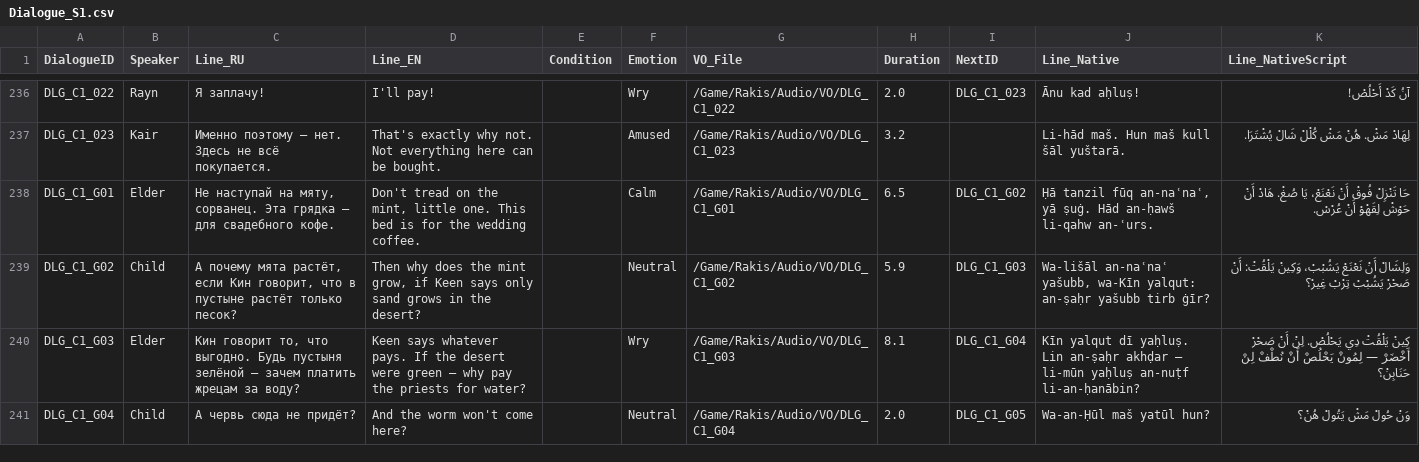
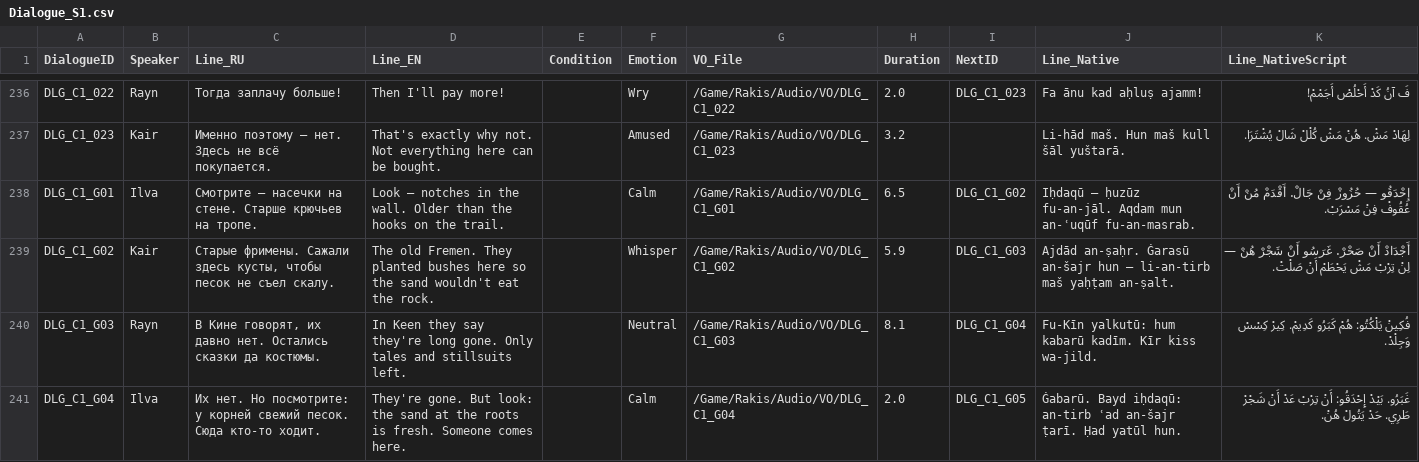
Before and after one commit to kenjaweallangels-gif/proj, a CSV file: Content/Rakis/Data/Dialogue_S1.csv, drawn as a sheet; only a part is shown, gaps mark what is left out; the diff covers the shown part only; the diff names each change by its address in the sheet, - before the commit and + after, or states it on an @@ line.

```diff
--- a/Content/Rakis/Data/Dialogue_S1.csv
+++ b/Content/Rakis/Data/Dialogue_S1.csv
-C236 (Line_RU): Я заплачу!
+C236 (Line_RU): Тогда заплачу больше!
-D236 (Line_EN): I'll pay!
+D236 (Line_EN): Then I'll pay more!
-J236 (Line_Native): Ānu kad aḥluṣ!
+J236 (Line_Native): Fa ānu kad aḥluṣ ajamm!
-K236 (Line_NativeScript): آنُ كَدْ أَحْلُصْ!
+K236 (Line_NativeScript): فَ آنُ كَدْ أَحْلُصْ أَجَمْمْ!
-B238 (Speaker): Elder
+B238 (Speaker): Ilva
-C238 (Line_RU): Не наступай на мяту, сорванец. Эта грядка — для свадебного кофе.
+C238 (Line_RU): Смотрите — насечки на стене. Старше крючьев на тропе.
-D238 (Line_EN): Don't tread on the mint, little one. This bed is for the wedding coffee.
+D238 (Line_EN): Look — notches in the wall. Older than the hooks on the trail.
-J238 (Line_Native): Ḥā tanzil fūq an-naʿnaʿ, yā ṣuġ. Hād an-ḥawš li-qahw an-ʿurs.
+J238 (Line_Native): Iḥdaqū — ḥuzūz fu-an-jāl. Aqdam mun an-ʿuqūf fu-an-masrab.
-K238 (Line_NativeScript): حَا تَنْزِلْ فُوقْ أَنْ نَعْنَعْ، يَا صُغْ. هَادْ أَنْ حَوْشْ لِقَهْوْ أَنْ عُرْسْ.
+K238 (Line_NativeScript): إِحْدَقُو — حُزُوزْ فِنْ جَالْ. أَقْدَمْ مُنْ أَنْ عُقُوفْ فِنْ مَسْرَبْ.
-B239 (Speaker): Child
+B239 (Speaker): Kair
-C239 (Line_RU): А почему мята растёт, если Кин говорит, что в пустыне растёт только песок?
+C239 (Line_RU): Старые фримены. Сажали здесь кусты, чтобы песок не съел скалу.
-D239 (Line_EN): Then why does the mint grow, if Keen says only sand grows in the desert?
+D239 (Line_EN): The old Fremen. They planted bushes here so the sand wouldn't eat the rock.
-F239 (Emotion): Neutral
+F239 (Emotion): Whisper
-J239 (Line_Native): Wa-lišāl an-naʿnaʿ yašubb, wa-Kīn yalqut: an-ṣaḥr yašubb tirb ġīr?
+J239 (Line_Native): Ajdād an-ṣaḥr. Ġarasū an-šajr hun — li-an-tirb maš yaḥṭam an-ṣalt.
-K239 (Line_NativeScript): وَلِشَالْ أَنْ نَعْنَعْ يَشُبْبْ، وَكِينْ يَلْقُتْ: أَنْ صَحْرْ يَشُبْبْ تِرْبْ غِيرْ؟
+K239 (Line_NativeScript): أَجْدَادْ أَنْ صَحْرْ. غَرَسُو أَنْ شَجْرْ هُنْ — لِنْ تِرْبْ مَشْ يَحْطَمْ أَنْ صَلْتْ.
-B240 (Speaker): Elder
+B240 (Speaker): Rayn
-C240 (Line_RU): Кин говорит то, что выгодно. Будь пустыня зелёной — зачем платить жрецам за воду?
+C240 (Line_RU): В Кине говорят, их давно нет. Остались сказки да костюмы.
-D240 (Line_EN): Keen says whatever pays. If the desert were green — why pay the priests for water?
+D240 (Line_EN): In Keen they say they're long gone. Only tales and stillsuits left.
-F240 (Emotion): Wry
+F240 (Emotion): Neutral
-J240 (Line_Native): Kīn yalqut dī yaḥluṣ. Lin an-ṣaḥr akhḍar — li-mūn yaḥluṣ an-nuṭf li-an-ḥanābin?
+J240 (Line_Native): Fu-Kīn yalkutū: hum kabarū kadīm. Kīr kiss wa-jild.
-K240 (Line_NativeScript): كِينْ يَلْقُتْ دِي يَحْلُصْ. لِنْ أَنْ صَحْرْ أَخْضَرْ — لِمُونْ يَحْلُصْ أَنْ نُطْفْ لِنْ حَنَابِنْ؟
+K240 (Line_NativeScript): فُكِينْ يَلْكُتُو: هُمْ كَبَرُو كَدِيمْ. كِيرْ كِسْسْ وَجِلْدْ.
-B241 (Speaker): Child
+B241 (Speaker): Ilva
-C241 (Line_RU): А червь сюда не придёт?
+C241 (Line_RU): Их нет. Но посмотрите: у корней свежий песок. Сюда кто-то ходит.
-D241 (Line_EN): And the worm won't come here?
+D241 (Line_EN): They're gone. But look: the sand at the roots is fresh. Someone comes here.
-F241 (Emotion): Neutral
+F241 (Emotion): Calm
-J241 (Line_Native): Wa-an-Ḥūl maš yatūl hun?
+J241 (Line_Native): Ġabarū. Bayd iḥdaqū: an-tirb ʿad an-šajr ṭarī. Ḥad yatūl hun.
-K241 (Line_NativeScript): وَنْ حُولْ مَشْ يَتُولْ هُنْ؟
+K241 (Line_NativeScript): غَبَرُو. بَيْدْ إِحْدَقُو: أَنْ تِرْبْ عَدْ أَنْ شَجْرْ طَرِي. حَدْ يَتُولْ هُنْ.
```
Also changed, not shown: 38 edited cells elsewhere in this file, 3 other files.
